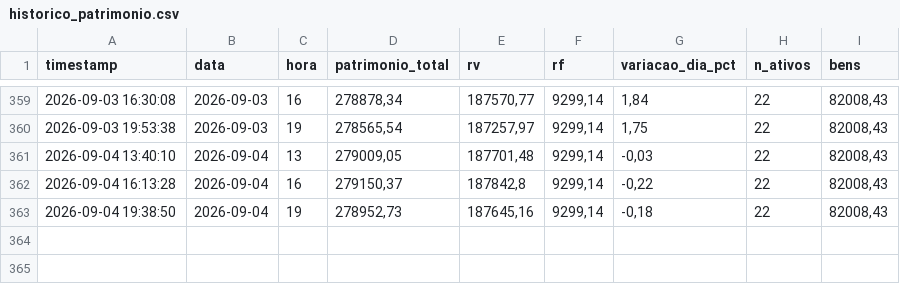
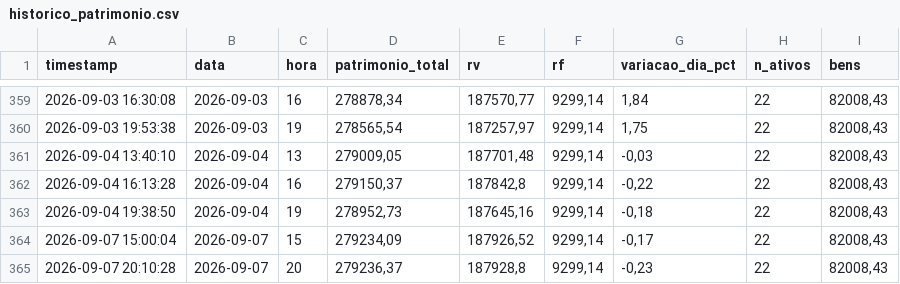
Before and after one commit to barrowsbr/Meus-investimentos-dev, a CSV file: historico_patrimonio.csv, drawn as a sheet; only a part is shown, gaps mark what is left out.

```diff
--- a/historico_patrimonio.csv
+++ b/historico_patrimonio.csv
@@ -363 +363,3 @@ timestamp,data,hora,patrimonio_total,rv,rf,variacao_dia_pct,n_ativos,bens
 2026-09-04 19:38:50,2026-09-04,19,"278952,73","187645,16","9299,14","-0,18",22,"82008,43"
+2026-09-07 15:00:04,2026-09-07,15,"279234,09","187926,52","9299,14","-0,17",22,"82008,43"
+2026-09-07 20:10:28,2026-09-07,20,"279236,37","187928,8","9299,14","-0,23",22,"82008,43"
```
Also changed, not shown: db_cotacoes.csv, etf_mundo_map.csv, 4 other files.
